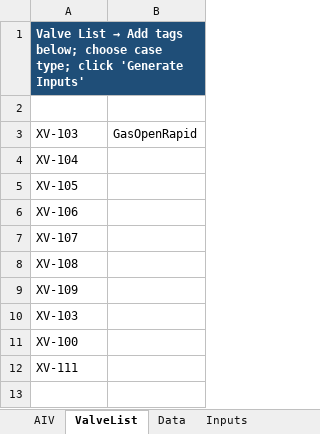
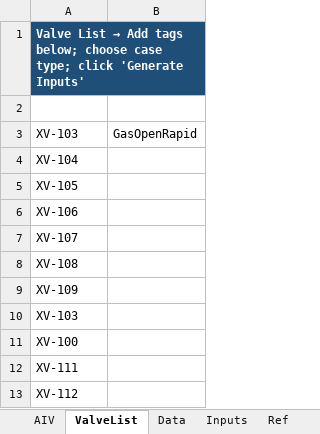
Before and after one commit to Unmask06/Vibration-Study, an Excel workbook: workbook/App.xlsm, sheet ValveList, drawn as a sheet; values as stored, in another font and other column widths than the file's, no borders; table styles not drawn; the diff names each change by its address in the sheet, - before the commit and + after, or states it on an @@ line.

Commit message:
Refactor CalculationEngine and ValveListGenerator modules: Enhanced CalculateByCase function to accept direct parameters, added input validation, and improved calculation methods for liquid closure and gas opening cases. Updated RunCalculations in ValveListGenerator to utilize new input handling and removed obsolete input reading functions. Added highlighting for required inputs in the UI.

```diff
--- a/workbook/App.xlsm (sheet ValveList)
+++ b/workbook/App.xlsm (sheet ValveList)
+sheet tab: Ref
+row 13: XV-112
```
Also changed, not shown: sheet Inputs, 2 other files.
